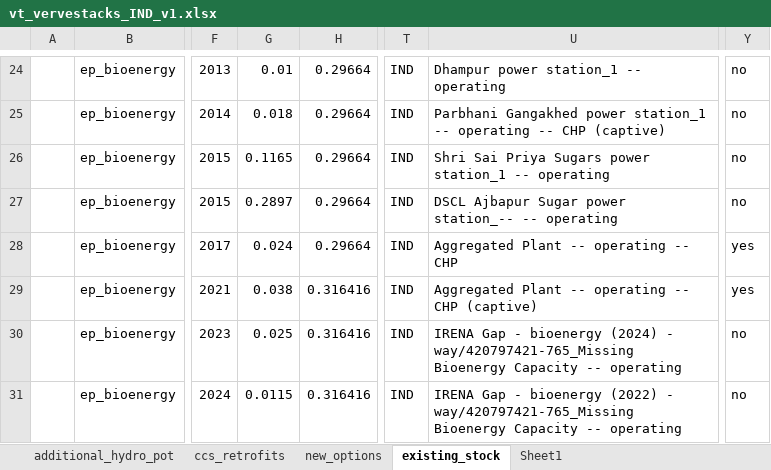
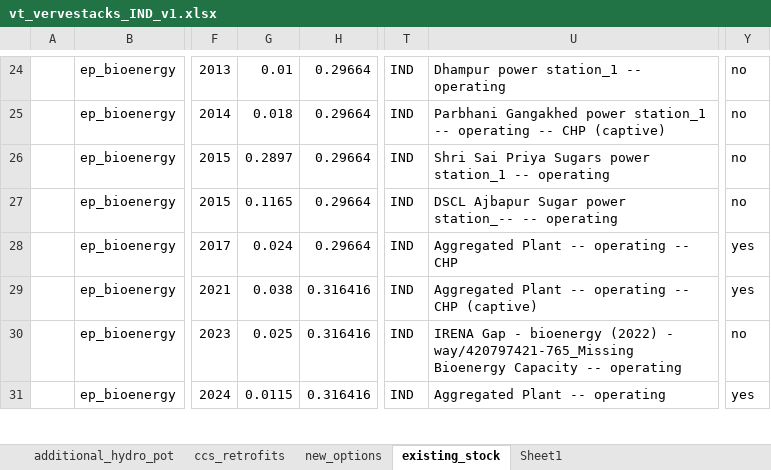
Before and after one commit to kanors-himanshu03/vervestacks_models, an Excel workbook: VerveStacks_IND_grids_kan10/vt_vervestacks_IND_v1.xlsx, sheet existing_stock, drawn as a sheet; only a part is shown, gaps mark what is left out; values as stored, in another font and other column widths than the file's, no borders; the diff covers the shown part only; the diff names each change by its address in the sheet, - before the commit and + after, or states it on an @@ line.

```diff
--- a/VerveStacks_IND_grids_kan10/vt_vervestacks_IND_v1.xlsx (sheet existing_stock)
+++ b/VerveStacks_IND_grids_kan10/vt_vervestacks_IND_v1.xlsx (sheet existing_stock)
-G26: 0.1165
+G26: 0.2897
-G27: 0.2897
+G27: 0.1165
-U30: …- bioenergy (2024) - way/420797421-765_Missing…
+U30: …- bioenergy (2022) - way/420797421-765_Missing…
-U31: IRENA Gap - bioenergy (2022) - way/420797421-765_Missing Bioenergy Capacity -- operating
+U31: Aggregated Plant -- operating
-Y31: no
+Y31: yes
```
Also changed, not shown: 2 added rows, 2 removed rows and 209 edited cells elsewhere in this sheet, sheet new_options, sheet ccs_retrofits, VerveStacks_IND_grids_kan10/SubRES_Tmpl/SubRES_New_RE_and_Conventional.xlsx, VerveStacks_IND_grids_kan10/SuppXLS/Scen_Base_VS.xlsx, 30 other files.
